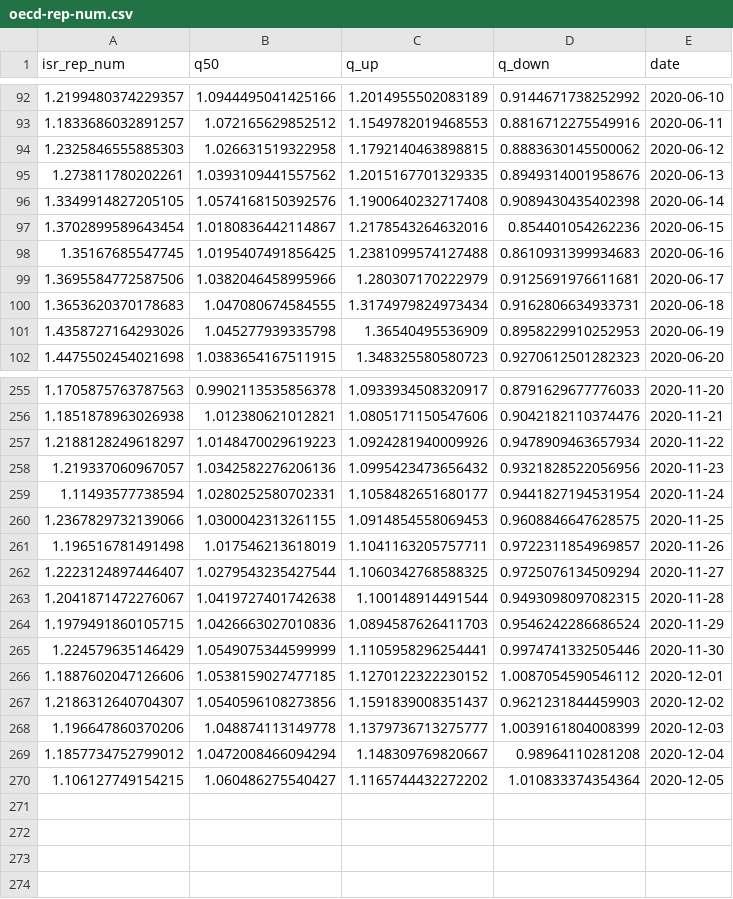
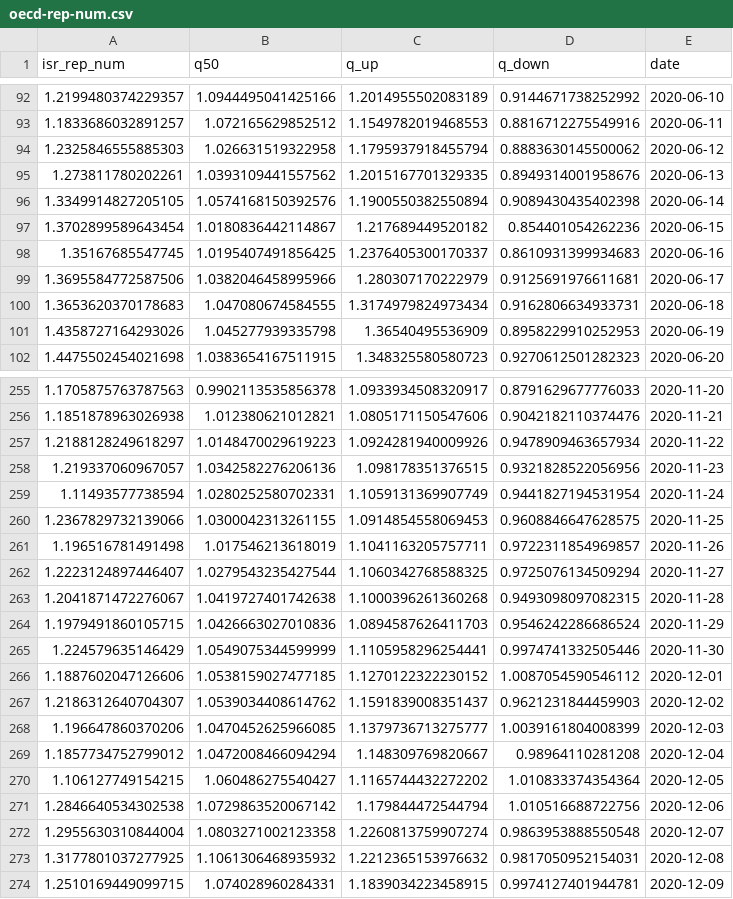
Before and after one commit to itamarcaspi/oecd-rep-num, a CSV file: output/oecd-rep-num.csv, drawn as a sheet; only a part is shown, gaps mark what is left out; the diff covers the shown part only.

```diff
--- a/output/oecd-rep-num.csv
+++ b/output/oecd-rep-num.csv
@@ -93,7 +93,7 @@ isr_rep_num,q50,q_up,q_down,date
 1.1833686032891257,1.072165629852512,1.1549782019468553,0.8816712275549916,2020-06-11
-1.2325846555885303,1.026631519322958,1.1792140463898815,0.8883630145500062,2020-06-12
+1.2325846555885303,1.026631519322958,1.1795937918455794,0.8883630145500062,2020-06-12
 1.273811780202261,1.0393109441557562,1.2015167701329335,0.8949314001958676,2020-06-13
-1.3349914827205105,1.0574168150392576,1.1900640232717408,0.9089430435402398,2020-06-14
-1.3702899589643454,1.0180836442114867,1.2178543264632016,0.854401054262236,2020-06-15
-1.35167685547745,1.0195407491856425,1.2381099574127488,0.8610931399934683,2020-06-16
+1.3349914827205105,1.0574168150392576,1.1900550382550894,0.9089430435402398,2020-06-14
+1.3702899589643454,1.0180836442114867,1.217689449520182,0.854401054262236,2020-06-15
+1.35167685547745,1.0195407491856425,1.2376405300170337,0.8610931399934683,2020-06-16
 1.3695584772587506,1.0382046458995966,1.280307170222979,0.9125691976611681,2020-06-17
@@ -257,4 +257,4 @@ isr_rep_num,q50,q_up,q_down,date
 1.2188128249618297,1.0148470029619223,1.0924281940009926,0.9478909463657934,2020-11-22
-1.219337060967057,1.0342582276206136,1.0995423473656432,0.9321828522056956,2020-11-23
-1.11493577738594,1.0280252580702331,1.1058482651680177,0.9441827194531954,2020-11-24
+1.219337060967057,1.0342582276206136,1.098178351376515,0.9321828522056956,2020-11-23
+1.11493577738594,1.0280252580702331,1.1059131369907749,0.9441827194531954,2020-11-24
 1.2367829732139066,1.0300042313261155,1.0914854558069453,0.9608846647628575,2020-11-25
@@ -262,3 +262,3 @@ isr_rep_num,q50,q_up,q_down,date
 1.2223124897446407,1.0279543235427544,1.1060342768588325,0.9725076134509294,2020-11-27
-1.2041871472276067,1.0419727401742638,1.100148914491544,0.9493098097082315,2020-11-28
+1.2041871472276067,1.0419727401742638,1.1000396261360268,0.9493098097082315,2020-11-28
 1.1979491860105715,1.0426663027010836,1.0894587626411703,0.9546242286686524,2020-11-29
@@ -266,5 +266,9 @@ isr_rep_num,q50,q_up,q_down,date
 1.1887602047126606,1.0538159027477185,1.1270122322230152,1.0087054590546112,2020-12-01
-1.2186312640704307,1.0540596108273856,1.1591839008351437,0.9621231844459903,2020-12-02
-1.196647860370206,1.048874113149778,1.1379736713275777,1.0039161804008399,2020-12-03
+1.2186312640704307,1.0539034408614762,1.1591839008351437,0.9621231844459903,2020-12-02
+1.196647860370206,1.0470452625966085,1.1379736713275777,1.0039161804008399,2020-12-03
 1.1857734752799012,1.0472008466094294,1.148309769820667,0.98964110281208,2020-12-04
 1.106127749154215,1.060486275540427,1.1165744432272202,1.010833374354364,2020-12-05
+1.2846640534302538,1.0729863520067142,1.179844472544794,1.010516688722756,2020-12-06
+1.2955630310844004,1.0803271002123358,1.2260813759907274,0.9863953888550548,2020-12-07
+1.3177801037277925,1.1061306468935932,1.2212365153976632,0.9817050952154031,2020-12-08
+1.2510169449099715,1.074028960284331,1.1839034223458915,0.9974127401944781,2020-12-09
```
Also changed, not shown: 30 edited cells elsewhere in this file, output/oecd-cases.csv, output/oecd-test.csv, 2 other files.
